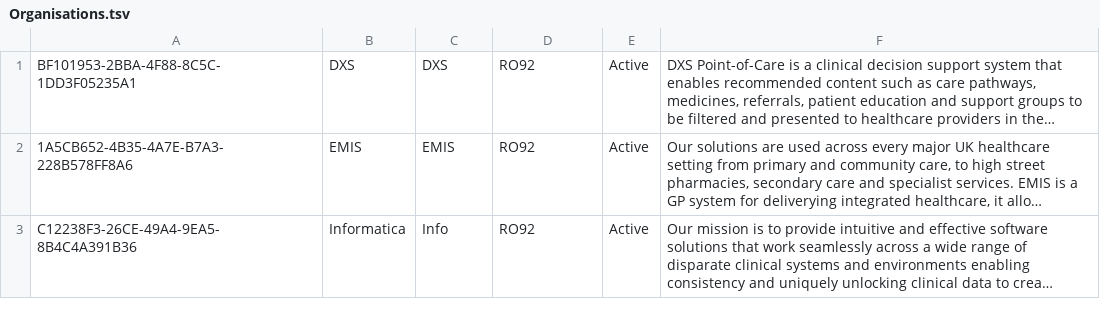
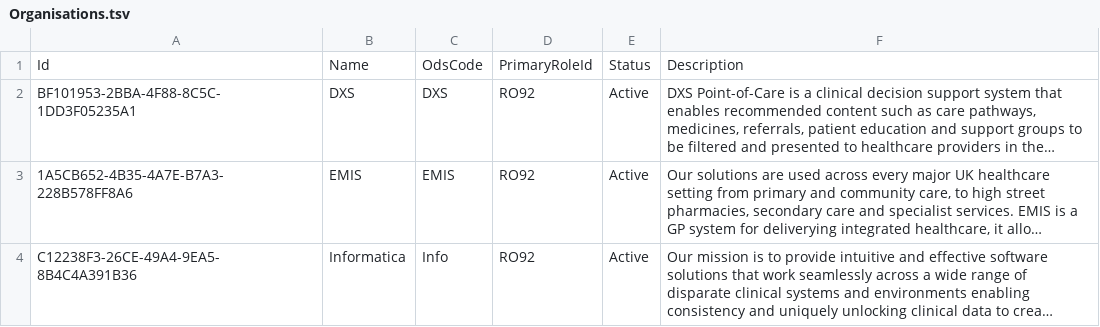
Before and after one commit to nhs-digital-gp-it-futures/NHSBuyingCatalogue, a TSV file: beta-private/api/NHSD.GPITF.BuyingCatalog/Data/Organisations.tsv, drawn as a sheet; only a part is shown; long unchanged cells end in …; the diff names each change by its address in the sheet, - before the commit and + after, or states it on an @@ line.

```diff
--- a/beta-private/api/NHSD.GPITF.BuyingCatalog/Data/Organisations.tsv
+++ b/beta-private/api/NHSD.GPITF.BuyingCatalog/Data/Organisations.tsv
+row 1: Id | Name | OdsCode | PrimaryRoleId | Status | Description
```
Also changed, not shown: beta-private/api/NHSD.GPITF.BuyingCatalog/Data/CapabilitiesImplementedEvidence.tsv, beta-private/api/NHSD.GPITF.BuyingCatalog/Data/Contacts.tsv, 17 other files.
